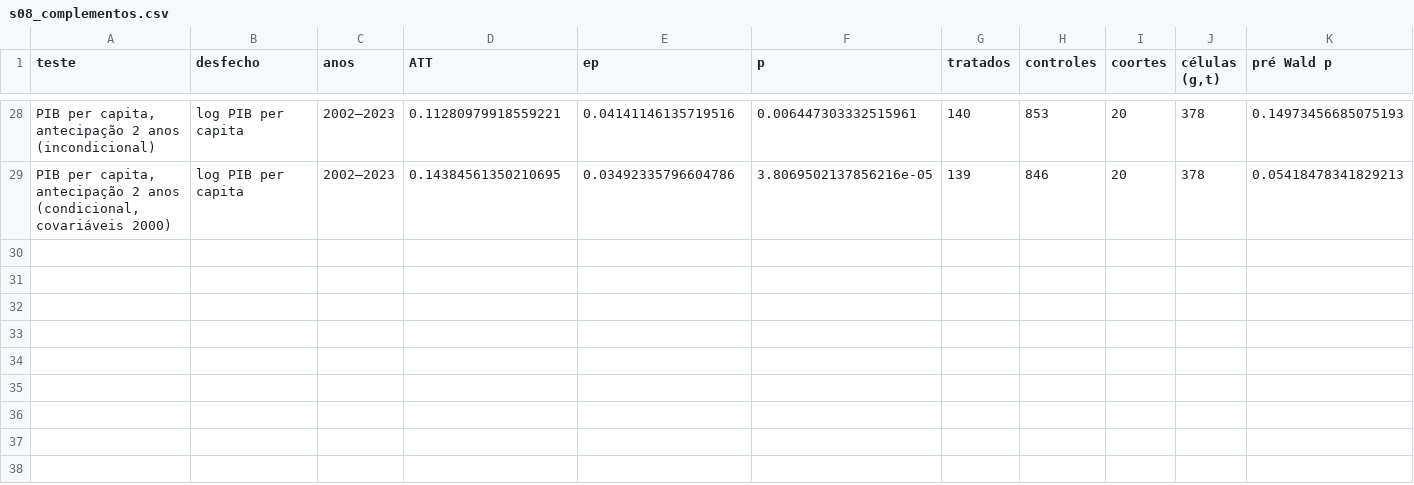
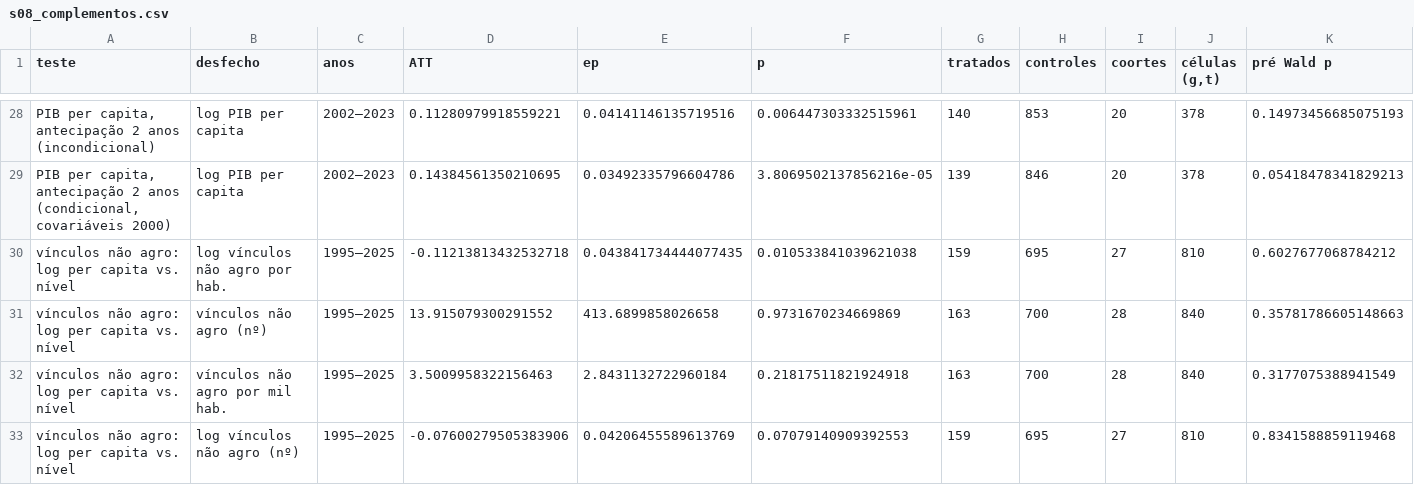
Before and after one commit to pbelushi/matopiba, a CSV file: outputs/tabelas/s08_complementos.csv, drawn as a sheet; only a part is shown, gaps mark what is left out; rows hold the shown columns only; the diff names each change by its address in the sheet, - before the commit and + after, or states it on an @@ line.

```diff
--- a/outputs/tabelas/s08_complementos.csv
+++ b/outputs/tabelas/s08_complementos.csv
+row 30: vínculos não agro: log per capita vs. nível | log vínculos não agro por hab. | 1995–2025 | -0.11213813432532718 | 0.043841734444077435 | 0.010533841039621038 | 159 | 695 | 27 | 810 | 0.6027677068784212
+row 31: vínculos não agro: log per capita vs. nível | vínculos não agro (nº) | 1995–2025 | 13.915079300291552 | 413.6899858026658 | 0.9731670234669869 | 163 | 700 | 28 | 840 | 0.35781786605148663
+row 32: vínculos não agro: log per capita vs. nível | vínculos não agro por mil hab. | 1995–2025 | 3.5009958322156463 | 2.8431132722960184 | 0.21817511821924918 | 163 | 700 | 28 | 840 | 0.3177075388941549
+row 33: vínculos não agro: log per capita vs. nível | log vínculos não agro (nº) | 1995–2025 | -0.07600279505383906 | 0.04206455589613769 | 0.07079140909392553 | 159 | 695 | 27 | 810 | 0.8341588859119468
```
Also changed, not shown: outputs/logs/tempos.csv, outputs/tabelas/s08_honestdid.csv, 21 other files.
